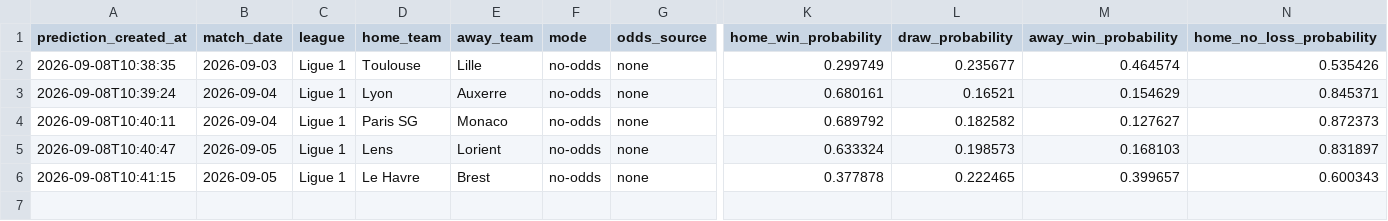
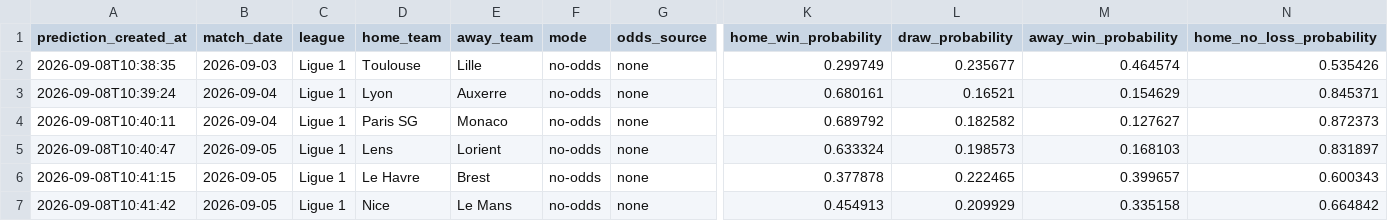
Before and after one commit to Albanbala93/football-proba-app, a CSV file: data/predictions/upcoming_predictions_log.csv, drawn as a sheet; only a part is shown, gaps mark what is left out; rows hold the shown columns only; the diff names each change by its address in the sheet, - before the commit and + after, or states it on an @@ line.

Commit message:
Enregistre une prediction : Nice vs Le Mans (2026-09-05)

```diff
--- a/data/predictions/upcoming_predictions_log.csv
+++ b/data/predictions/upcoming_predictions_log.csv
+row 7: 2026-09-08T10:41:42 | 2026-09-05 | Ligue 1 | Nice | Le Mans | no-odds | none | 0.454913 | 0.209929 | 0.335158 | 0.664842
```
